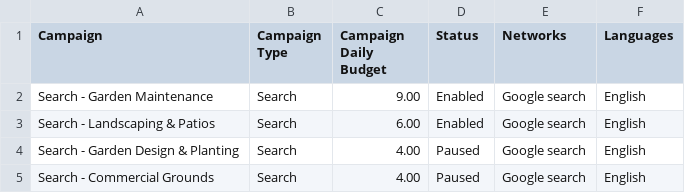
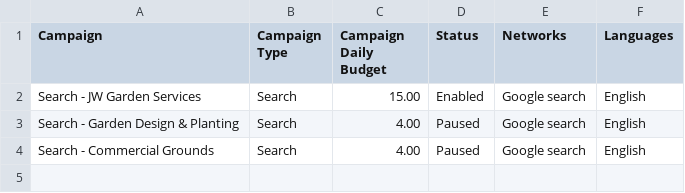
Before and after one commit to joshworley21-rgb/garden-artisan-site, a CSV file: marketing/google-ads/01-campaigns.csv, drawn as a sheet.

```diff
--- a/marketing/google-ads/01-campaigns.csv
+++ b/marketing/google-ads/01-campaigns.csv
@@ -1,4 +1,3 @@
 Campaign,Campaign Type,Campaign Daily Budget,Status,Networks,Languages
-Search - Garden Maintenance,Search,9.00,Enabled,Google search,English
-Search - Landscaping & Patios,Search,6.00,Enabled,Google search,English
+Search - JW Garden Services,Search,15.00,Enabled,Google search,English
 Search - Garden Design & Planting,Search,4.00,Paused,Google search,English
```
Also changed, not shown: marketing/google-ads/02-ad-groups.csv, marketing/google-ads/03-keywords.csv, 5 other files.
